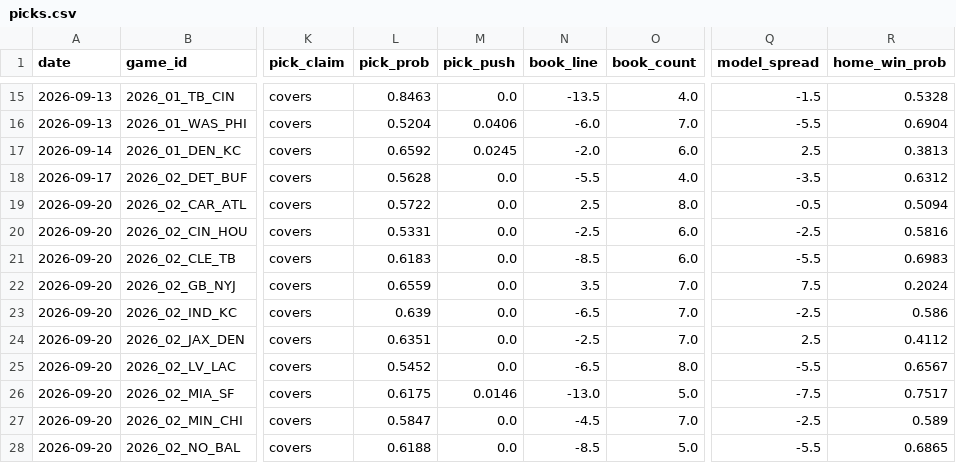
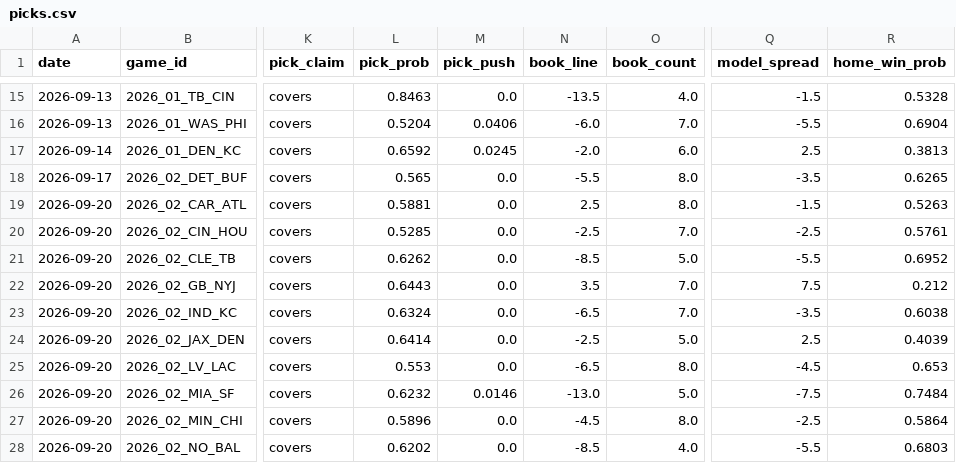
Before and after one commit to azcal/mbm-nfl, a CSV file: logs/picks.csv, drawn as a sheet; only a part is shown, gaps mark what is left out; the diff covers the shown part only; the diff names each change by its address in the sheet, - before the commit and + after, or states it on an @@ line.

```diff
--- a/logs/picks.csv
+++ b/logs/picks.csv
-L18 (pick_prob): 0.5628
+L18 (pick_prob): 0.565
-O18 (book_count): 4.0
+O18 (book_count): 8.0
-R18 (home_win_prob): 0.6312
+R18 (home_win_prob): 0.6265
-L19 (pick_prob): 0.5722
+L19 (pick_prob): 0.5881
-Q19 (model_spread): -0.5
+Q19 (model_spread): -1.5
-R19 (home_win_prob): 0.5094
+R19 (home_win_prob): 0.5263
-L20 (pick_prob): 0.5331
+L20 (pick_prob): 0.5285
-O20 (book_count): 6.0
+O20 (book_count): 7.0
-R20 (home_win_prob): 0.5816
+R20 (home_win_prob): 0.5761
-L21 (pick_prob): 0.6183
+L21 (pick_prob): 0.6262
-O21 (book_count): 6.0
+O21 (book_count): 5.0
-R21 (home_win_prob): 0.6983
+R21 (home_win_prob): 0.6952
-L22 (pick_prob): 0.6559
+L22 (pick_prob): 0.6443
-R22 (home_win_prob): 0.2024
+R22 (home_win_prob): 0.212
-L23 (pick_prob): 0.639
+L23 (pick_prob): 0.6324
-Q23 (model_spread): -2.5
+Q23 (model_spread): -3.5
-R23 (home_win_prob): 0.586
+R23 (home_win_prob): 0.6038
-L24 (pick_prob): 0.6351
+L24 (pick_prob): 0.6414
-O24 (book_count): 7.0
+O24 (book_count): 5.0
-R24 (home_win_prob): 0.4112
+R24 (home_win_prob): 0.4039
-L25 (pick_prob): 0.5452
+L25 (pick_prob): 0.553
-Q25 (model_spread): -5.5
+Q25 (model_spread): -4.5
-R25 (home_win_prob): 0.6567
+R25 (home_win_prob): 0.653
-L26 (pick_prob): 0.6175
+L26 (pick_prob): 0.6232
-R26 (home_win_prob): 0.7517
+R26 (home_win_prob): 0.7484
-L27 (pick_prob): 0.5847
+L27 (pick_prob): 0.5896
-O27 (book_count): 7.0
+O27 (book_count): 8.0
-R27 (home_win_prob): 0.589
+R27 (home_win_prob): 0.5864
-L28 (pick_prob): 0.6188
+L28 (pick_prob): 0.6202
-O28 (book_count): 5.0
+O28 (book_count): 4.0
-R28 (home_win_prob): 0.6865
+R28 (home_win_prob): 0.6803
```
Also changed, not shown: 22 edited cells elsewhere in this file, logs/alt_grid.csv, logs/edgedesk_export.csv, 6 other files.
